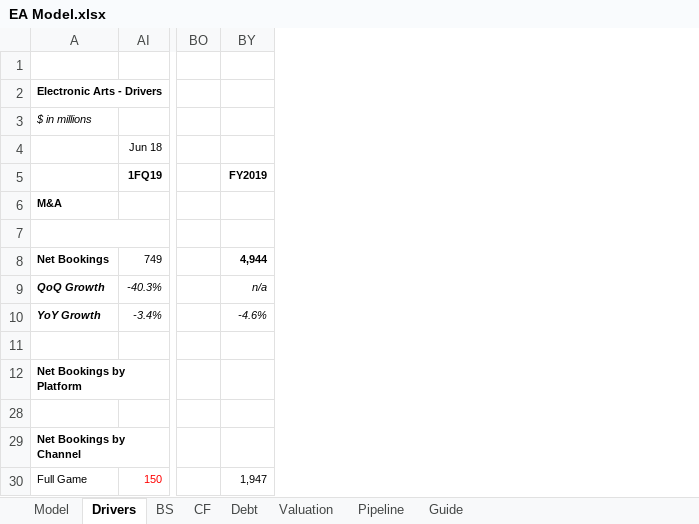
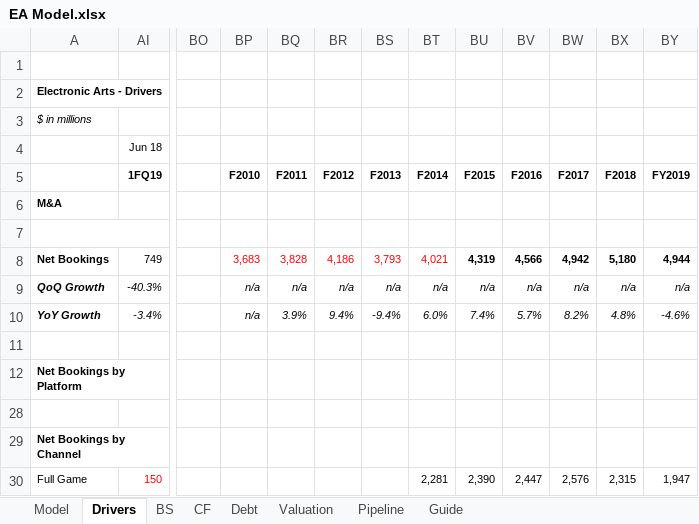
Before and after one commit to evandomingos/Models, an Excel workbook: EA Model.xlsx, sheet Drivers, drawn as a sheet; only a part is shown, gaps mark what is left out; values as stored, in another font and other column widths than the file's, no borders; the diff names each change by its address in the sheet, - before the commit and + after, or states it on an @@ line.

```diff
--- a/EA Model.xlsx (sheet Drivers)
+++ b/EA Model.xlsx (sheet Drivers)
@@ column BP unhidden, rows 5-10: F2010 |  |  | 3,683 | n/a | n/a @@
@@ column BQ unhidden, rows 5-10: F2011 |  |  | 3,828 | n/a | 3.9% @@
@@ column BR unhidden, rows 5-10: F2012 |  |  | 4,186 | n/a | 9.4% @@
@@ column BS unhidden, rows 5-10: F2013 |  |  | 3,793 | n/a | -9.4% @@
@@ column BT unhidden, rows 5-30: F2014 |  |  | 4,021 | n/a | 6.0% |  |  |  |  | 2,281 @@
@@ column BU unhidden, rows 5-30: F2015 |  |  | 4,319 | n/a | 7.4% |  |  |  |  | 2,390 @@
@@ column BV unhidden, rows 5-30: F2016 |  |  | 4,566 | n/a | 5.7% |  |  |  |  | 2,447 @@
@@ column BW unhidden, rows 5-30: F2017 |  |  | 4,942 | n/a | 8.2% |  |  |  |  | 2,576 @@
@@ column BX unhidden, rows 5-30: F2018 |  |  | 5,180 | n/a | 4.8% |  |  |  |  | 2,315 @@
```
Also changed, not shown: sheet Model, sheet Debt, sheet Valuation.
